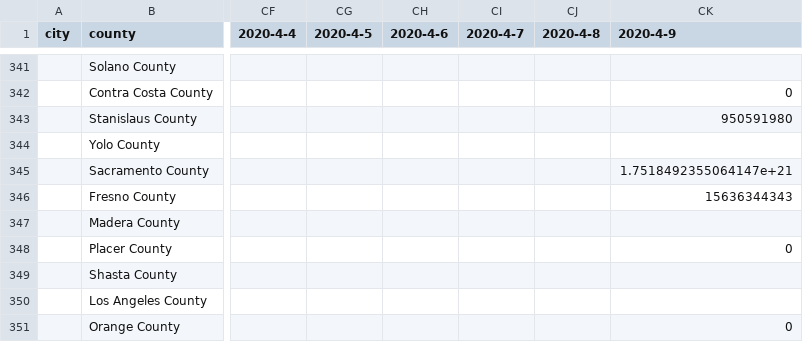
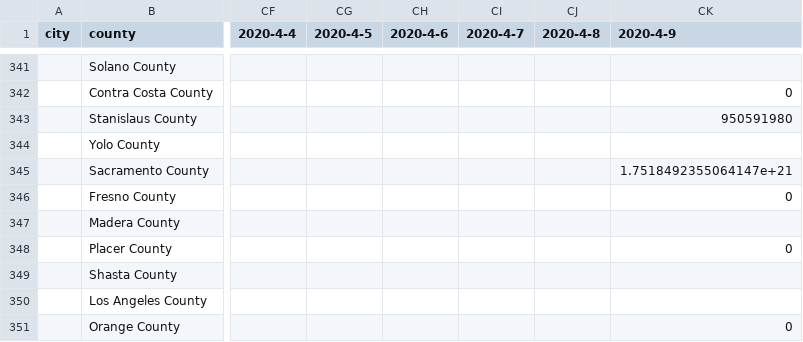
Before and after one commit to qgolsteyn/coronadatascraper, a CSV file: timeseries-jhu.csv, drawn as a sheet; only a part is shown, gaps mark what is left out; the diff names each change by its address in the sheet, - before the commit and + after, or states it on an @@ line.

```diff
--- a/timeseries-jhu.csv
+++ b/timeseries-jhu.csv
-CK346 (2020-4-9): 15636344343
+CK346 (2020-4-9): 0
```
Also changed, not shown: data.csv, timeseries.csv, 2 other files.
